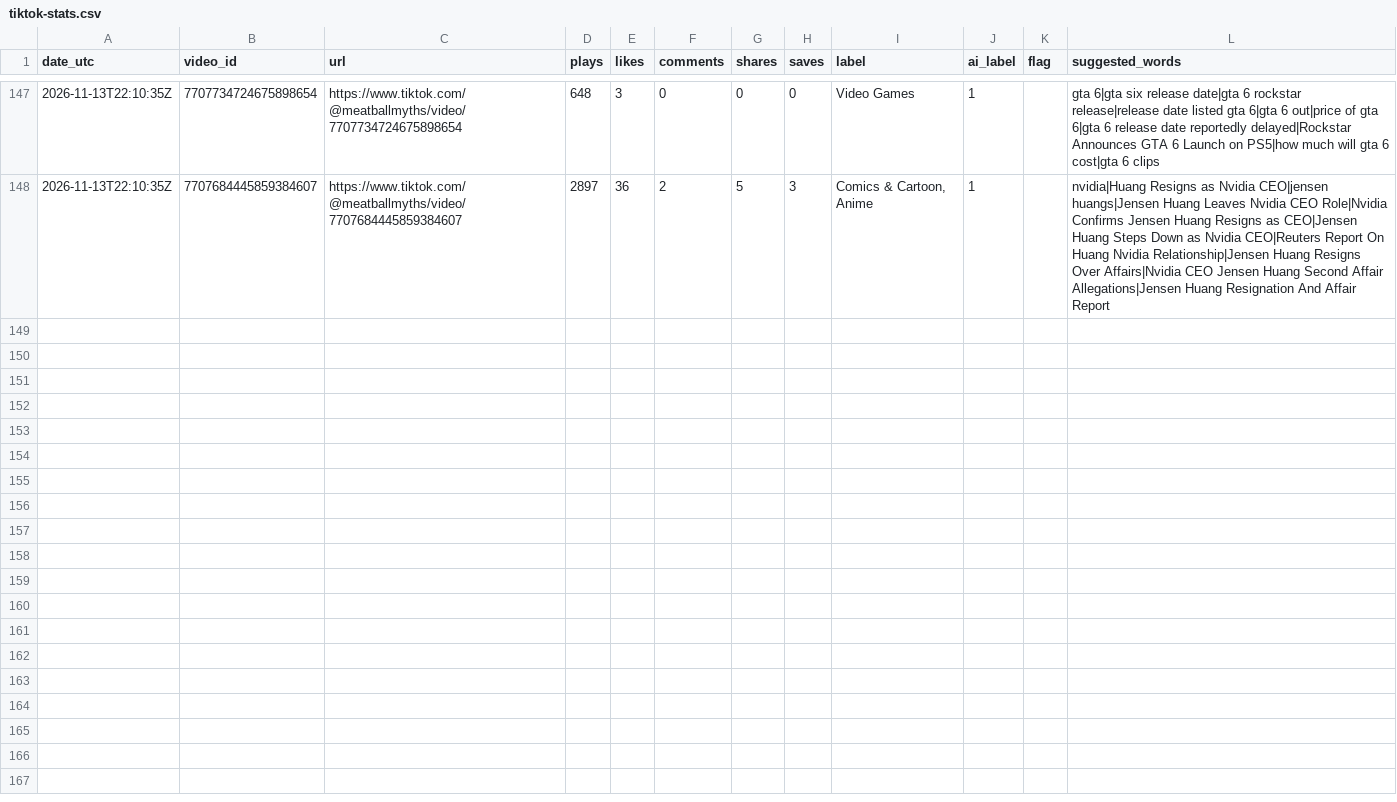
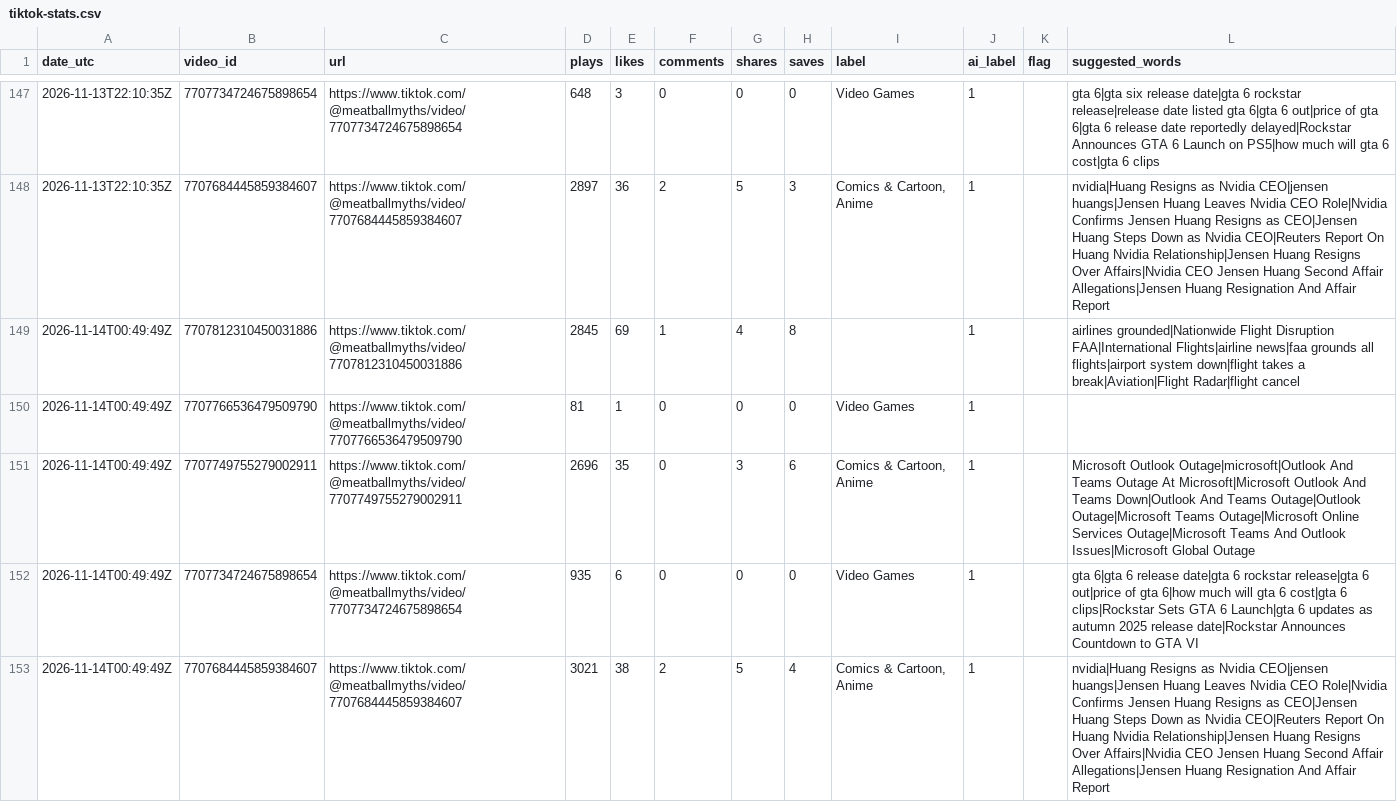
Before and after one commit to mooneyn60-art/skills, a CSV file: skills/oh-meatball/data/tiktok-stats.csv, drawn as a sheet; only a part is shown, gaps mark what is left out.

```diff
--- a/skills/oh-meatball/data/tiktok-stats.csv
+++ b/skills/oh-meatball/data/tiktok-stats.csv
@@ -148 +148,6 @@ date_utc,video_id,url,plays,likes,comments,shares,saves,label,ai_label,flag,sugg
 2026-11-13T22:10:35Z,7707684445859384607,https://www.tiktok.com/@meatballmyths/video/7707684445859384607,2897,36,2,5,3,"Comics & Cartoon, Anime",1,,nvidia|Huang Resigns as Nvidia CEO|jensen huangs|Jensen Huang Leaves Nvidia CEO Role|Nvidia Confirms Jensen Huang Resigns as CEO|Jensen Huang Steps Down as Nvidia CEO|Reuters Report On Huang Nvidia Relationship|Jensen Huang Resigns Over Affairs|Nvidia CEO Jensen Huang Second Affair Allegations|Jensen Huang Resignation And Affair Report
+2026-11-14T00:49:49Z,7707812310450031886,https://www.tiktok.com/@meatballmyths/video/7707812310450031886,2845,69,1,4,8,,1,,airlines grounded|Nationwide Flight Disruption FAA|International Flights|airline news|faa grounds all flights|airport system down|flight takes a break|Aviation|Flight Radar|flight cancel
+2026-11-14T00:49:49Z,7707766536479509790,https://www.tiktok.com/@meatballmyths/video/7707766536479509790,81,1,0,0,0,Video Games,1,,
+2026-11-14T00:49:49Z,7707749755279002911,https://www.tiktok.com/@meatballmyths/video/7707749755279002911,2696,35,0,3,6,"Comics & Cartoon, Anime",1,,Microsoft Outlook Outage|microsoft|Outlook And Teams Outage At Microsoft|Microsoft Outlook And Teams Down|Outlook And Teams Outage|Outlook Outage|Microsoft Teams Outage|Microsoft Online Services Outage|Microsoft Teams And Outlook Issues|Microsoft Global Outage
+2026-11-14T00:49:49Z,7707734724675898654,https://www.tiktok.com/@meatballmyths/video/7707734724675898654,935,6,0,0,0,Video Games,1,,gta 6|gta 6 release date|gta 6 rockstar release|gta 6 out|price of gta 6|how much will gta 6 cost|gta 6 clips|Rockstar Sets GTA 6 Launch|gta 6 updates as autumn 2025 release date|Rockstar Announces Countdown to GTA VI
+2026-11-14T00:49:49Z,7707684445859384607,https://www.tiktok.com/@meatballmyths/video/7707684445859384607,3021,38,2,5,4,"Comics & Cartoon, Anime",1,,nvidia|Huang Resigns as Nvidia CEO|jensen huangs|Jensen Huang Leaves Nvidia CEO Role|Nvidia Confirms Jensen Huang Resigns as CEO|Jensen Huang Steps Down as Nvidia CEO|Reuters Report On Huang Nvidia Relationship|Jensen Huang Resigns Over Affairs|Nvidia CEO Jensen Huang Second Affair Allegations|Jensen Huang Resignation And Affair Report
```
Also changed, not shown: 1 other file.
